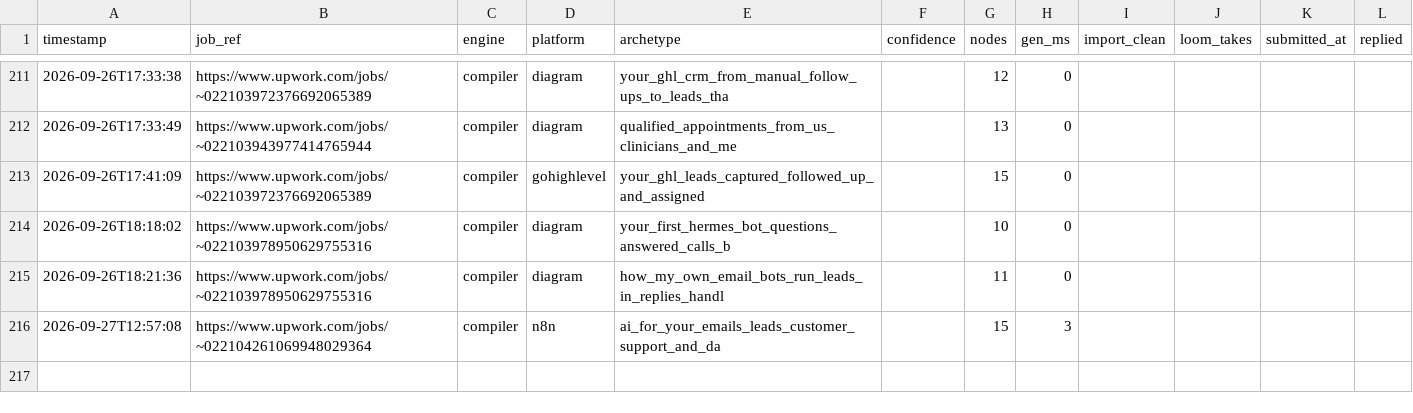
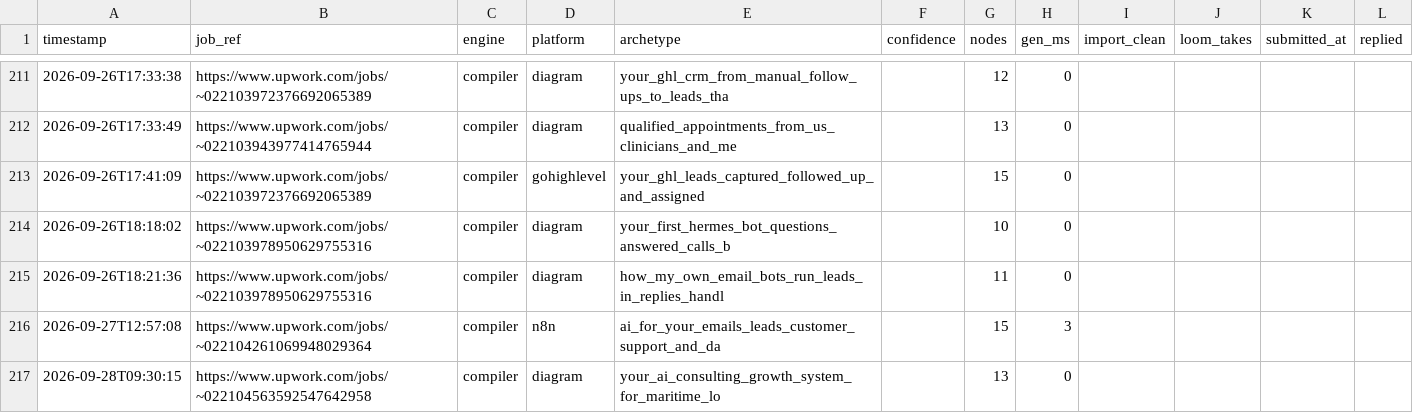
Before and after one commit to adverosolutions/AdveroSolutions, a CSV file: Coding/upwork-workflow-generator/runs.csv, drawn as a sheet; only a part is shown, gaps mark what is left out.

Commit message:
Vault: your_logistics_ops_agent_shipment_answers_with_s via compiler engine
Committed automatically after a generation run.

```diff
--- a/Coding/upwork-workflow-generator/runs.csv
+++ b/Coding/upwork-workflow-generator/runs.csv
@@ -216 +216,2 @@ timestamp,job_ref,engine,platform,archetype,confidence,nodes,gen_ms,import_clean
 2026-09-27T12:57:08,https://www.upwork.com/jobs/~022104261069948029364,compiler,n8n,ai_for_your_emails_leads_customer_support_and_da,,15,3,,,,
+2026-09-28T09:30:15,https://www.upwork.com/jobs/~022104563592547642958,compiler,diagram,your_ai_consulting_growth_system_for_maritime_lo,,13,0,,,,
```
Also changed, not shown: 4 other files.
